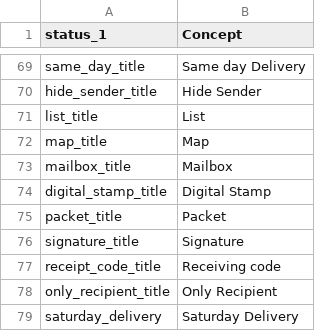
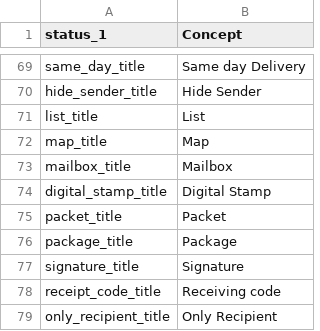
Before and after one commit to myparcelnl/magento, a CSV file: i18n/en_US.csv, drawn as a sheet; only a part is shown, gaps mark what is left out; the shorter side is filled out with more unchanged rows.

```diff
--- a/i18n/en_US.csv
+++ b/i18n/en_US.csv
@@ -75,2 +75,3 @@ digital_stamp_title, Digital Stamp
 packet_title, Packet
+package_title, Package
 signature_title, Signature
```
Also changed, not shown: i18n/fr_FR.csv, i18n/nl_NL.csv, 1 other file.
